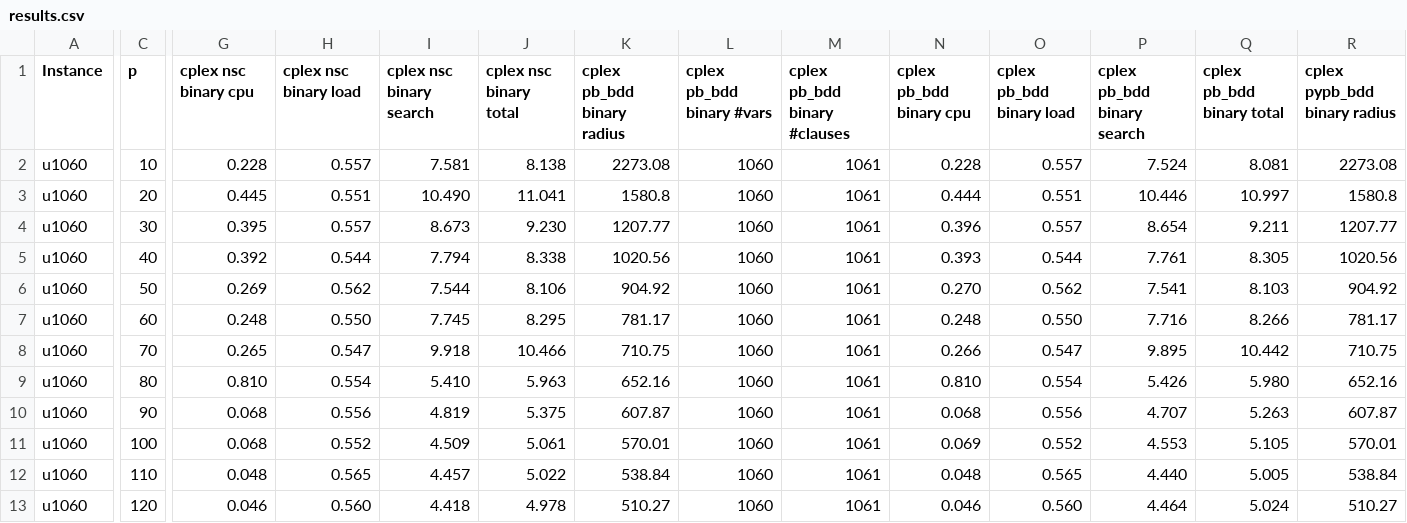
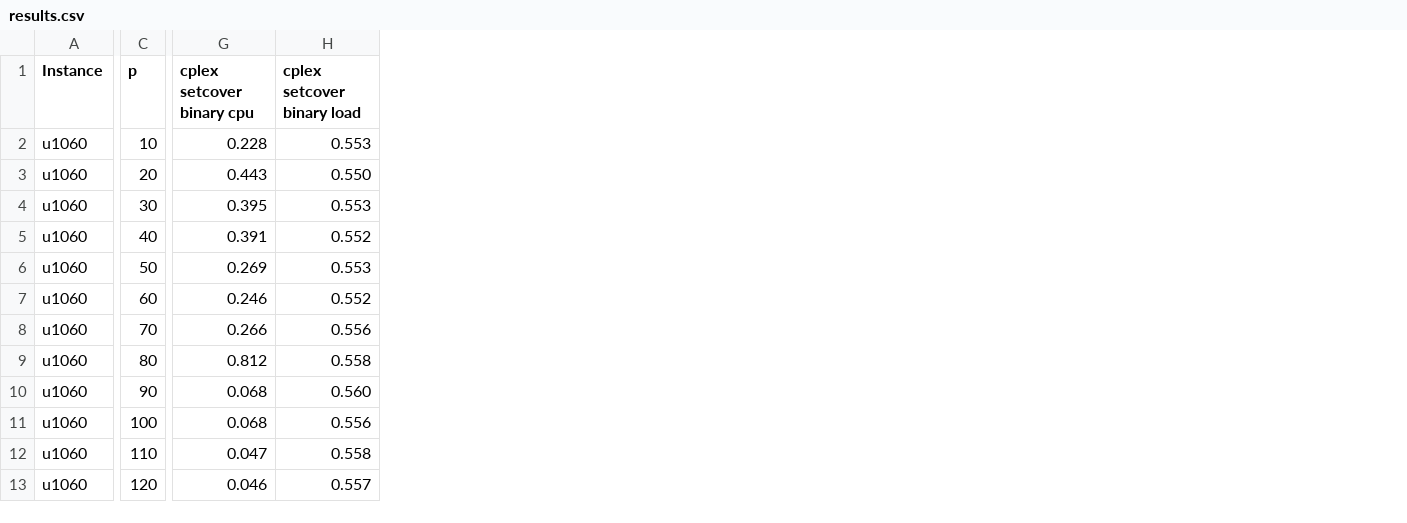
Before and after one commit to djnhngocduc/P-Center, a CSV file: results/results/results.csv, drawn as a sheet; only a part is shown, gaps mark what is left out; removed rows and columns are numbered as before the commit, all else as after; the diff covers the shown part only; the diff names each change by its address in the sheet, - before the commit and + after, or states it on an @@ line.

Commit message:
update results cplex in u1060

```diff
--- a/results/results/results.csv
+++ b/results/results/results.csv
-column I (cplex nsc binary search), rows 2-13: 7.581 | 10.490 | 8.673 | 7.794 | 7.544 | 7.745 | 9.918 | 5.410 | 4.819 | 4.509 | 4.457 | 4.418
-column J (cplex nsc binary total), rows 2-13: 8.138 | 11.041 | 9.230 | 8.338 | 8.106 | 8.295 | 10.466 | 5.963 | 5.375 | 5.061 | 5.022 | 4.978
-column K (cplex pb_bdd binary radius), rows 2-13: 2273.08 | 1580.8 | 1207.77 | 1020.56 | 904.92 | 781.17 | 710.75 | 652.16 | 607.87 | 570.01 | 538.84 | 510.27
-column L (cplex pb_bdd binary #vars), rows 2-13: all 1060
-column M (cplex pb_bdd binary #clauses), rows 2-13: all 1061
-column N (cplex pb_bdd binary cpu), rows 2-13: 0.228 | 0.444 | 0.396 | 0.393 | 0.270 | 0.248 | 0.266 | 0.810 | 0.068 | 0.069 | 0.048 | 0.046
-column O (cplex pb_bdd binary load), rows 2-13: 0.557 | 0.551 | 0.557 | 0.544 | 0.562 | 0.550 | 0.547 | 0.554 | 0.556 | 0.552 | 0.565 | 0.560
-column P (cplex pb_bdd binary search), rows 2-13: 7.524 | 10.446 | 8.654 | 7.761 | 7.541 | 7.716 | 9.895 | 5.426 | 4.707 | 4.553 | 4.440 | 4.464
-column Q (cplex pb_bdd binary total), rows 2-13: 8.081 | 10.997 | 9.211 | 8.305 | 8.103 | 8.266 | 10.442 | 5.980 | 5.263 | 5.105 | 5.005 | 5.024
-column R (cplex pypb_bdd binary radius), rows 2-13: 2273.08 | 1580.8 | 1207.77 | 1020.56 | 904.92 | 781.17 | 710.75 | 652.16 | 607.87 | 570.01 | 538.84 | 510.27
-G1: cplex nsc binary cpu
+G1: cplex setcover binary cpu
-H1: cplex nsc binary load
+H1: cplex setcover binary load
-H2 (cplex setcover binary load): 0.557
+H2 (cplex setcover binary load): 0.553
-G3 (cplex setcover binary cpu): 0.445
+G3 (cplex setcover binary cpu): 0.443
-H3 (cplex setcover binary load): 0.551
+H3 (cplex setcover binary load): 0.550
-H4 (cplex setcover binary load): 0.557
+H4 (cplex setcover binary load): 0.553
-G5 (cplex setcover binary cpu): 0.392
+G5 (cplex setcover binary cpu): 0.391
-H5 (cplex setcover binary load): 0.544
+H5 (cplex setcover binary load): 0.552
-H6 (cplex setcover binary load): 0.562
+H6 (cplex setcover binary load): 0.553
-G7 (cplex setcover binary cpu): 0.248
+G7 (cplex setcover binary cpu): 0.246
-H7 (cplex setcover binary load): 0.550
+H7 (cplex setcover binary load): 0.552
-G8 (cplex setcover binary cpu): 0.265
+G8 (cplex setcover binary cpu): 0.266
-H8 (cplex setcover binary load): 0.547
+H8 (cplex setcover binary load): 0.556
-G9 (cplex setcover binary cpu): 0.810
+G9 (cplex setcover binary cpu): 0.812
-H9 (cplex setcover binary load): 0.554
+H9 (cplex setcover binary load): 0.558
-H10 (cplex setcover binary load): 0.556
+H10 (cplex setcover binary load): 0.560
-H11 (cplex setcover binary load): 0.552
+H11 (cplex setcover binary load): 0.556
-G12 (cplex setcover binary cpu): 0.048
+G12 (cplex setcover binary cpu): 0.047
-H12 (cplex setcover binary load): 0.565
+H12 (cplex setcover binary load): 0.558
-H13 (cplex setcover binary load): 0.560
+H13 (cplex setcover binary load): 0.557
```
Also changed, not shown: 2 added columns, 27 removed columns and 7 edited cells elsewhere in this file, 1 other file.
